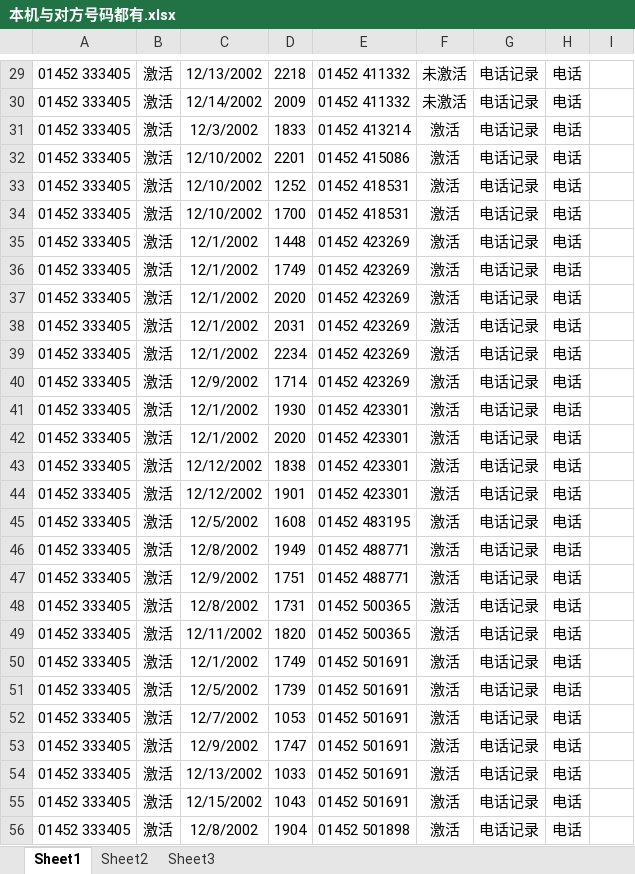
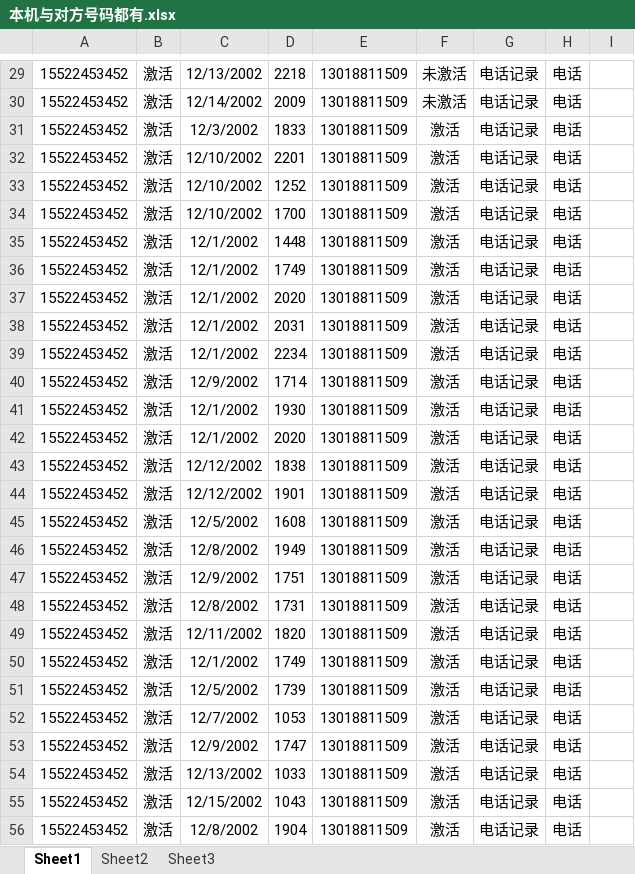
Before and after one commit to learnerzhang/csv2graph, an Excel workbook: data/本机与对方号码都有.xlsx, sheet Sheet1, drawn as a sheet; only a part is shown, gaps mark what is left out; values as stored, in another font and other column widths than the file's, no borders; the diff covers the shown part only; the diff names each change by its address in the sheet, - before the commit and + after, or states it on an @@ line.

```diff
--- a/data/本机与对方号码都有.xlsx (sheet Sheet1)
+++ b/data/本机与对方号码都有.xlsx (sheet Sheet1)
-A29:A56: 01452 333405
+A29:A56: 15522453452
-E29:E30: 01452 411332
+E29:E30: 13018811509
-E31: 01452 413214
+E31: 13018811509
-E32: 01452 415086
+E32: 13018811509
-E33:E34: 01452 418531
+E33:E34: 13018811509
-E35:E40: 01452 423269
+E35:E40: 13018811509
-E41:E44: 01452 423301
+E41:E44: 13018811509
-E45: 01452 483195
+E45: 13018811509
-E46:E47: 01452 488771
+E46:E47: 13018811509
-E48:E49: 01452 500365
+E48:E49: 13018811509
-E50:E55: 01452 501691
+E50:E55: 13018811509
-E56: 01452 501898
+E56: 13018811509
```
Also changed, not shown: 440 edited cells elsewhere in this sheet, 2 other files.
